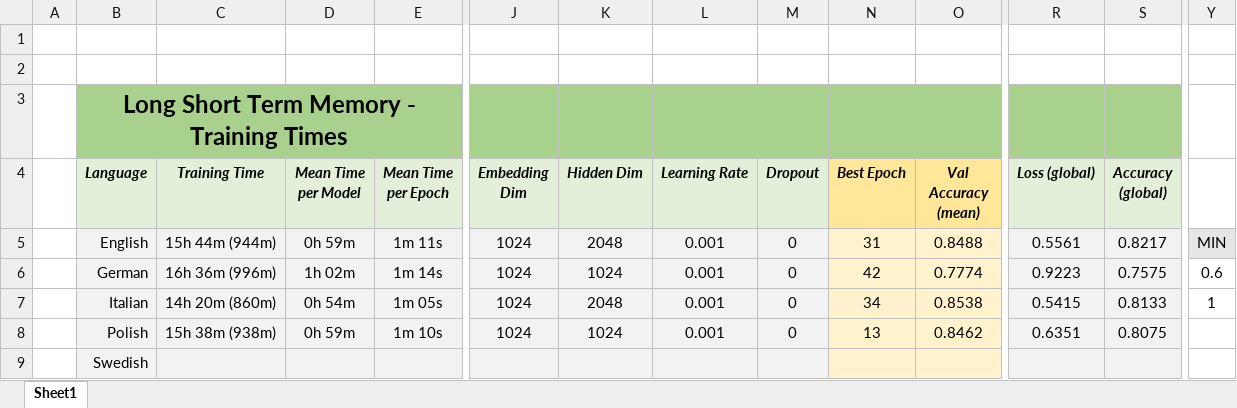
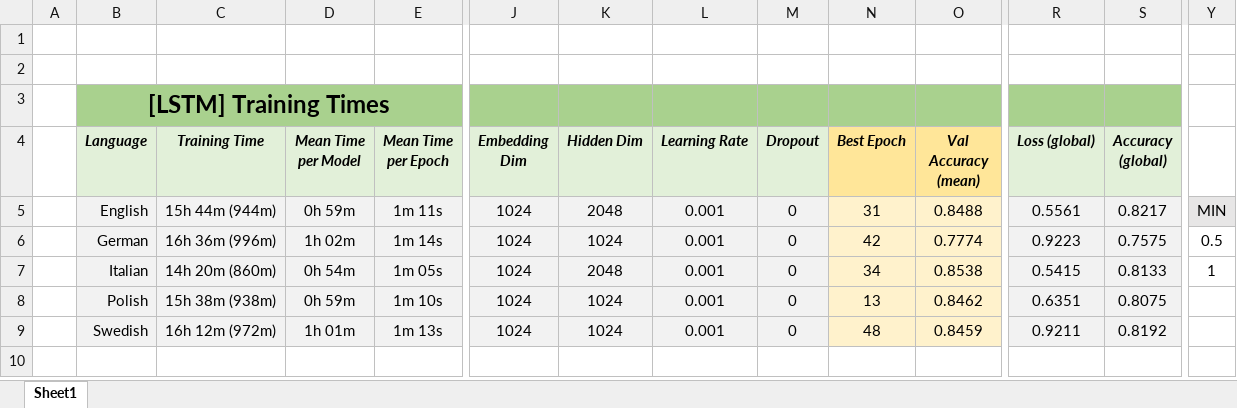
Before and after one commit to DanielePassabi/Uni_NLP2022_Exam, an Excel workbook: 02_network_and_practical/src/results/Fine_Tuning_Results.xlsx, sheet Sheet1, drawn as a sheet; only a part is shown, gaps mark what is left out; values as stored, in another font and other column widths than the file's, no borders; conditional formats not drawn; removed rows and columns are numbered as before the commit, all else as after; rows hold the shown columns only; the diff covers the shown part only; the diff names each change by its address in the sheet, - before the commit and + after, or states it on an @@ line.

Commit message:
'Network+Practical': obtained all lstm res, revised report

```diff
--- a/02_network_and_practical/src/results/Fine_Tuning_Results.xlsx (sheet Sheet1)
+++ b/02_network_and_practical/src/results/Fine_Tuning_Results.xlsx (sheet Sheet1)
-row 3:  | Long Short Term Memory - Training Times
+row 3:  | [LSTM] Training Times
-Y6: 0.6
+Y6: 0.5
-C9 (Training Time): (empty)
+C9 (Training Time): 16h 12m (972m)
-D9 (Mean Time per Model): (empty)
+D9 (Mean Time per Model): 1h 01m
-E9 (Mean Time per Epoch): (empty)
+E9 (Mean Time per Epoch): 1m 13s
-J9 (Embedding Dim): (empty)
+J9 (Embedding Dim): 1024
-K9 (Hidden Dim): (empty)
+K9 (Hidden Dim): 1024
-L9 (Learning Rate): (empty)
+L9 (Learning Rate): 0.001
-M9 (Dropout): (empty)
+M9 (Dropout): 0
-N9 (Best Epoch): (empty)
+N9 (Best Epoch): 48
-O9 (Val Accuracy (mean)): (empty)
+O9 (Val Accuracy (mean)): 0.8459
-R9 (Loss (global)): (empty)
+R9 (Loss (global)): 0.9211
-S9 (Accuracy (global)): (empty)
+S9 (Accuracy (global)): 0.8192
```
Also changed, not shown: 4 edited cells elsewhere in this sheet, 11 other files.
